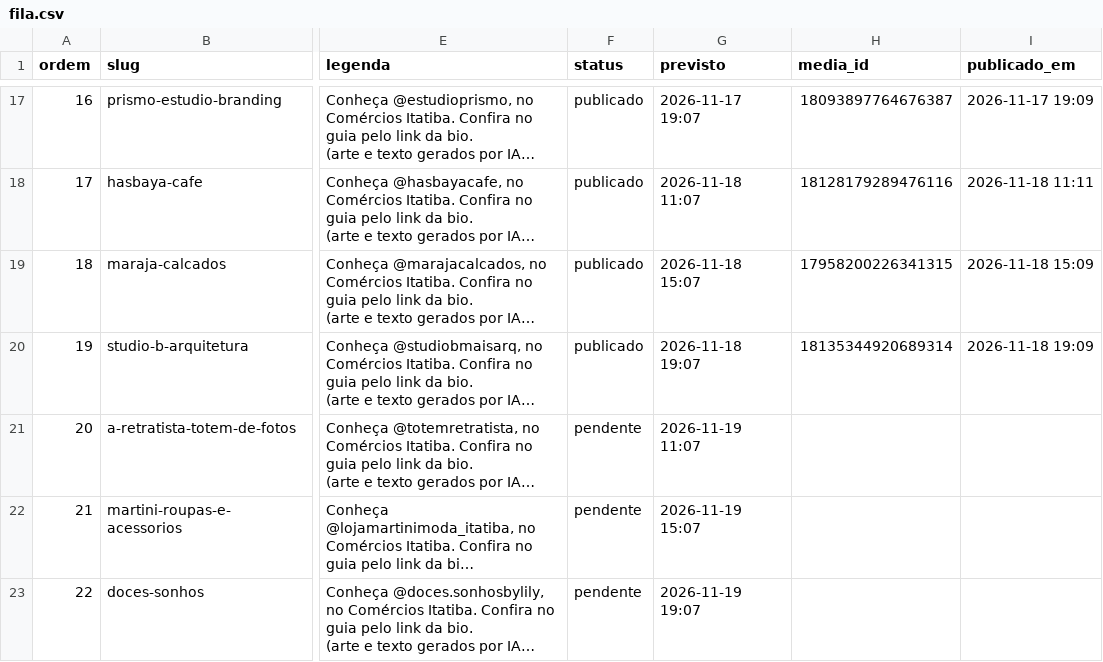
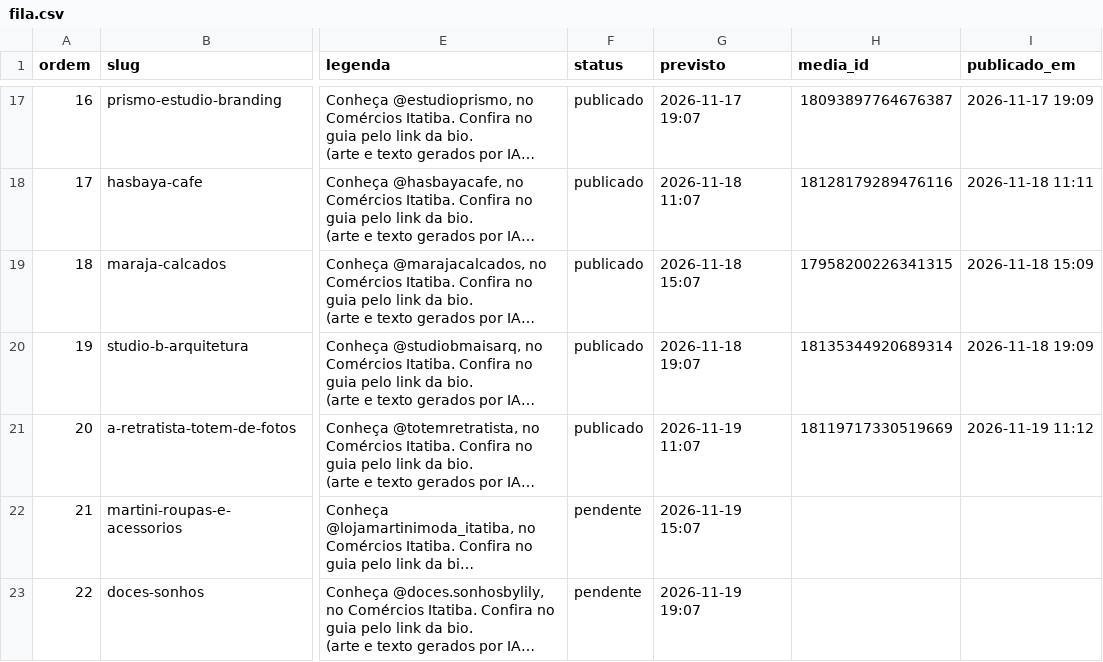
Before and after one commit to ambprod/comercios-itatiba-posts, a CSV file: fila.csv, drawn as a sheet; only a part is shown, gaps mark what is left out; long unchanged cells end in …; the diff names each change by its address in the sheet, - before the commit and + after, or states it on an @@ line.

Commit message:
Atualiza fila de publicação

```diff
--- a/fila.csv
+++ b/fila.csv
-F21 (status): pendente
+F21 (status): publicado
-H21 (media_id): (empty)
+H21 (media_id): 18119717330519669
-I21 (publicado_em): (empty)
+I21 (publicado_em): 2026-11-19 11:12
```
